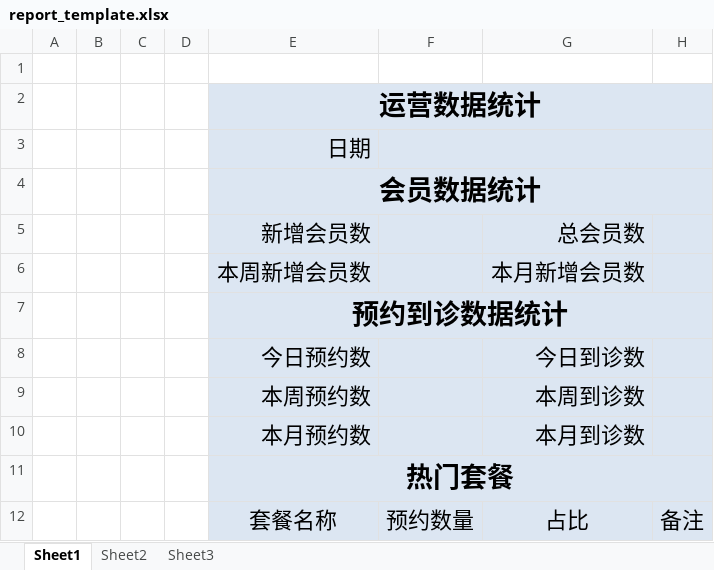
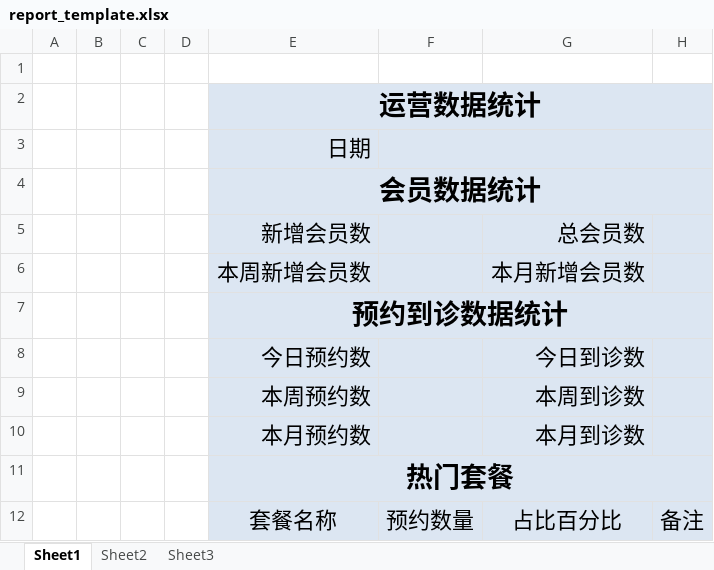
Before and after one commit to HuskyNie/health, an Excel workbook: itcast_health/health_parent/health_backend/src/main/webapp/template/report_template.xlsx, sheet Sheet1, drawn as a sheet; values as stored, in another font and other column widths than the file's, no borders; the diff names each change by its address in the sheet, - before the commit and + after, or states it on an @@ line.

```diff
--- a/itcast_health/health_parent/health_backend/src/main/webapp/template/report_template.xlsx (sheet Sheet1)
+++ b/itcast_health/health_parent/health_backend/src/main/webapp/template/report_template.xlsx (sheet Sheet1)
-G12: 占比
+G12: 占比百分比
```
Also changed, not shown: 26 other files.
